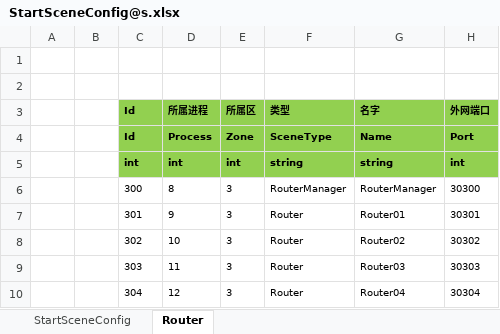
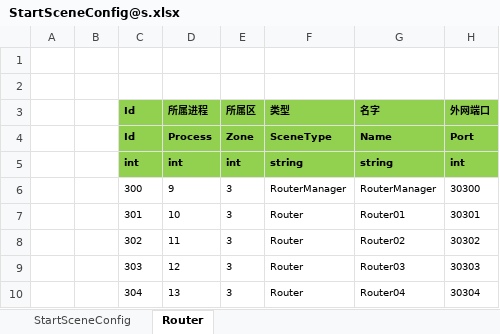
Before and after one commit to ZeroKeving/ET-EUI8.0, an Excel workbook: Unity/Assets/Config/Excel/StartConfig/Release/StartSceneConfig@s.xlsx, sheet Router, drawn as a sheet; values as stored, in another font and other column widths than the file's, no borders; the diff names each change by its address in the sheet, - before the commit and + after, or states it on an @@ line.

```diff
--- a/Unity/Assets/Config/Excel/StartConfig/Release/StartSceneConfig@s.xlsx (sheet Router)
+++ b/Unity/Assets/Config/Excel/StartConfig/Release/StartSceneConfig@s.xlsx (sheet Router)
-D6 (所属进程): 8
+D6 (所属进程): 9
-D7 (所属进程): 9
+D7 (所属进程): 10
-D8 (所属进程): 10
+D8 (所属进程): 11
-D9 (所属进程): 11
+D9 (所属进程): 12
-D10 (所属进程): 12
+D10 (所属进程): 13
```
Also changed, not shown: sheet StartSceneConfig, Unity/Assets/Config/Excel/StartConfig/Release/StartProcessConfig@s.xlsx, Unity/Assets/Config/Excel/StartConfig/Release/StartZoneConfig@s.xlsx, 27 other files.
